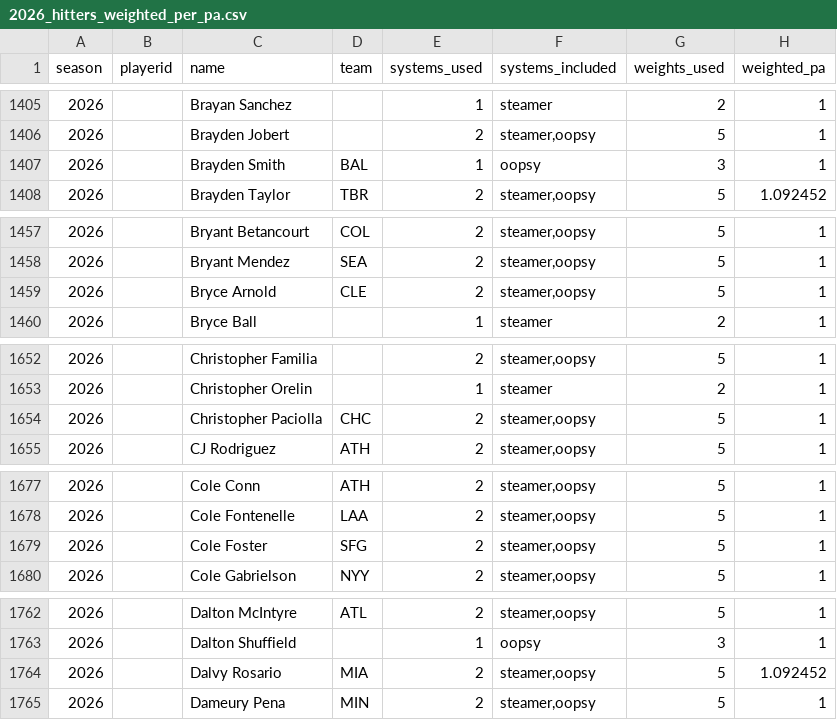
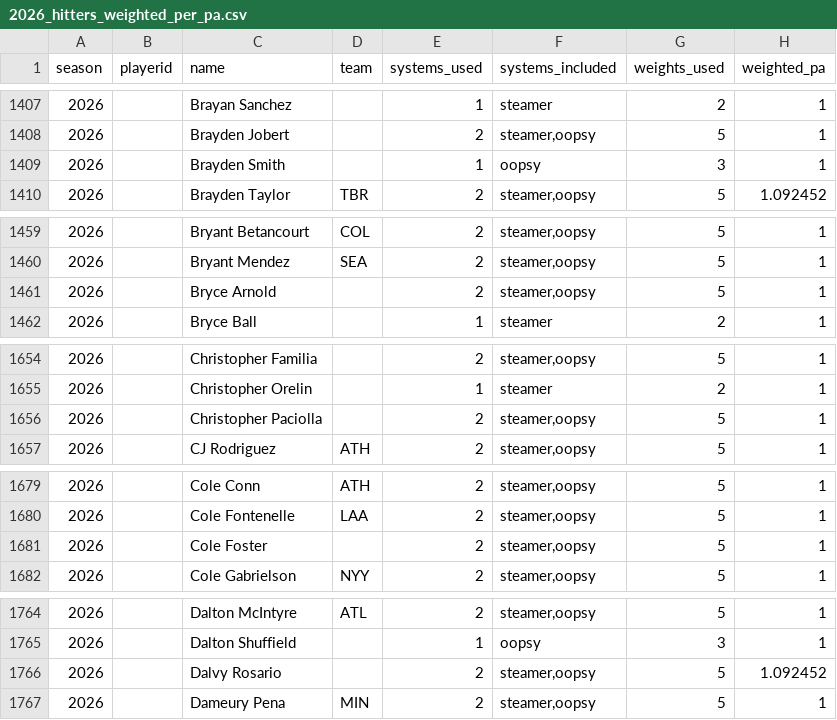
Before and after one commit to collinmyshot/fantasy-baseball-projection-updater-pipeline, a CSV file: data/processed/2026_hitters_weighted_per_pa.csv, drawn as a sheet; only a part is shown, gaps mark what is left out; addresses are those after the commit; the diff covers the shown part only; the diff names each change by its address in the sheet, - before the commit and + after, or states it on an @@ line.

```diff
--- a/data/processed/2026_hitters_weighted_per_pa.csv
+++ b/data/processed/2026_hitters_weighted_per_pa.csv
-D1409 (team): BAL
+D1409 (team): (empty)
-D1461 (team): CLE
+D1461 (team): (empty)
-D1656 (team): CHC
+D1656 (team): (empty)
-D1681 (team): SFG
+D1681 (team): (empty)
-D1766 (team): MIA
+D1766 (team): (empty)
```
Also changed, not shown: 2 added rows, 2 removed rows and 22 edited cells elsewhere in this file, data/processed/2026_adp_unmatched.csv, data/processed/2026_hitters_standard_all_systems.csv, 23 other files.
